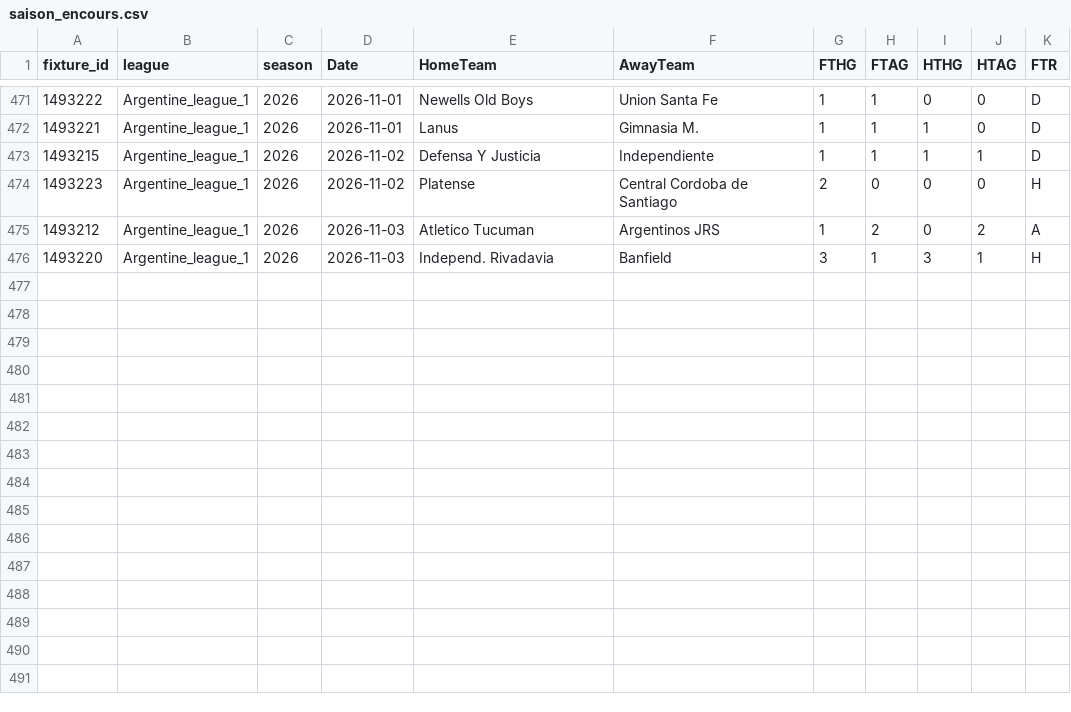
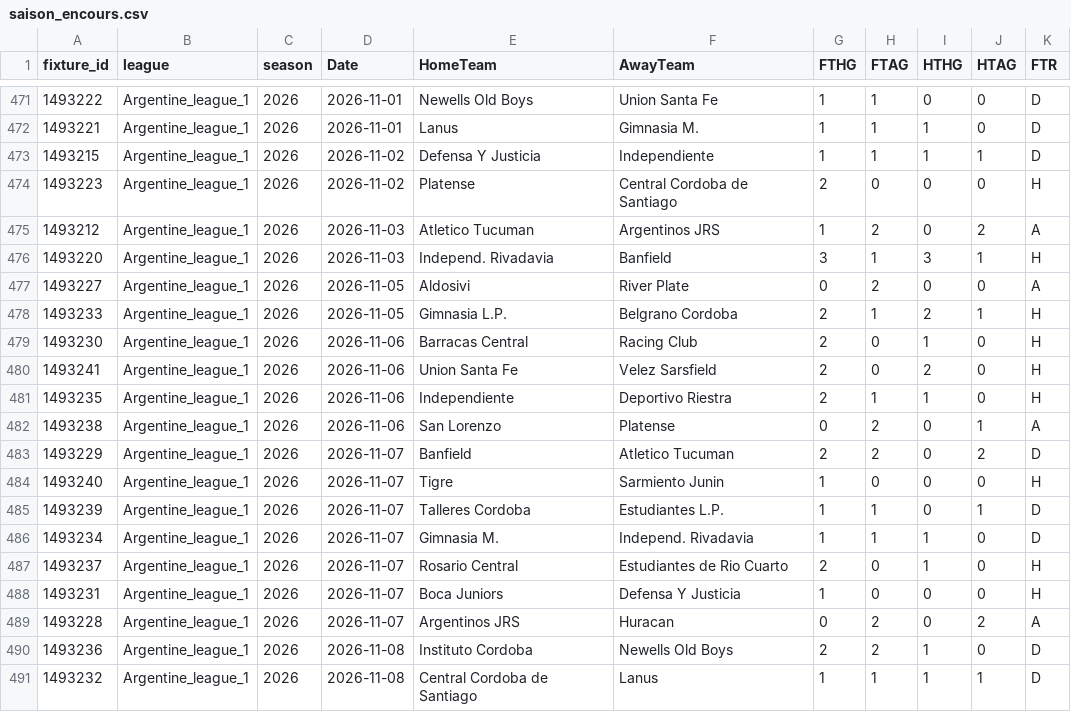
Before and after one commit to bobbobunda01/betsmart_new_version, a CSV file: data/argentine/saison_encours.csv, drawn as a sheet; only a part is shown, gaps mark what is left out; the diff names each change by its address in the sheet, - before the commit and + after, or states it on an @@ line.

```diff
--- a/data/argentine/saison_encours.csv
+++ b/data/argentine/saison_encours.csv
+row 477: 1493227 | Argentine_league_1 | 2026 | 2026-11-05 | Aldosivi | River Plate | 0 | 2 | 0 | 0 | A
+row 478: 1493233 | Argentine_league_1 | 2026 | 2026-11-05 | Gimnasia L.P. | Belgrano Cordoba | 2 | 1 | 2 | 1 | H
+row 479: 1493230 | Argentine_league_1 | 2026 | 2026-11-06 | Barracas Central | Racing Club | 2 | 0 | 1 | 0 | H
+row 480: 1493241 | Argentine_league_1 | 2026 | 2026-11-06 | Union Santa Fe | Velez Sarsfield | 2 | 0 | 2 | 0 | H
+row 481: 1493235 | Argentine_league_1 | 2026 | 2026-11-06 | Independiente | Deportivo Riestra | 2 | 1 | 1 | 0 | H
+row 482: 1493238 | Argentine_league_1 | 2026 | 2026-11-06 | San Lorenzo | Platense | 0 | 2 | 0 | 1 | A
+row 483: 1493229 | Argentine_league_1 | 2026 | 2026-11-07 | Banfield | Atletico Tucuman | 2 | 2 | 0 | 2 | D
+row 484: 1493240 | Argentine_league_1 | 2026 | 2026-11-07 | Tigre | Sarmiento Junin | 1 | 0 | 0 | 0 | H
+row 485: 1493239 | Argentine_league_1 | 2026 | 2026-11-07 | Talleres Cordoba | Estudiantes L.P. | 1 | 1 | 0 | 1 | D
+row 486: 1493234 | Argentine_league_1 | 2026 | 2026-11-07 | Gimnasia M. | Independ. Rivadavia | 1 | 1 | 1 | 0 | D
+row 487: 1493237 | Argentine_league_1 | 2026 | 2026-11-07 | Rosario Central | Estudiantes de Rio Cuarto | 2 | 0 | 1 | 0 | H
+row 488: 1493231 | Argentine_league_1 | 2026 | 2026-11-07 | Boca Juniors | Defensa Y Justicia | 1 | 0 | 0 | 0 | H
+row 489: 1493228 | Argentine_league_1 | 2026 | 2026-11-07 | Argentinos JRS | Huracan | 0 | 2 | 0 | 2 | A
+row 490: 1493236 | Argentine_league_1 | 2026 | 2026-11-08 | Instituto Cordoba | Newells Old Boys | 2 | 2 | 1 | 0 | D
+row 491: 1493232 | Argentine_league_1 | 2026 | 2026-11-08 | Central Cordoba de Santiago | Lanus | 1 | 1 | 1 | 1 | D
```
Also changed, not shown: data/leagues_champions/saison_encours.csv, data/leagues_europa/saison_encours.csv, 23 other files.
